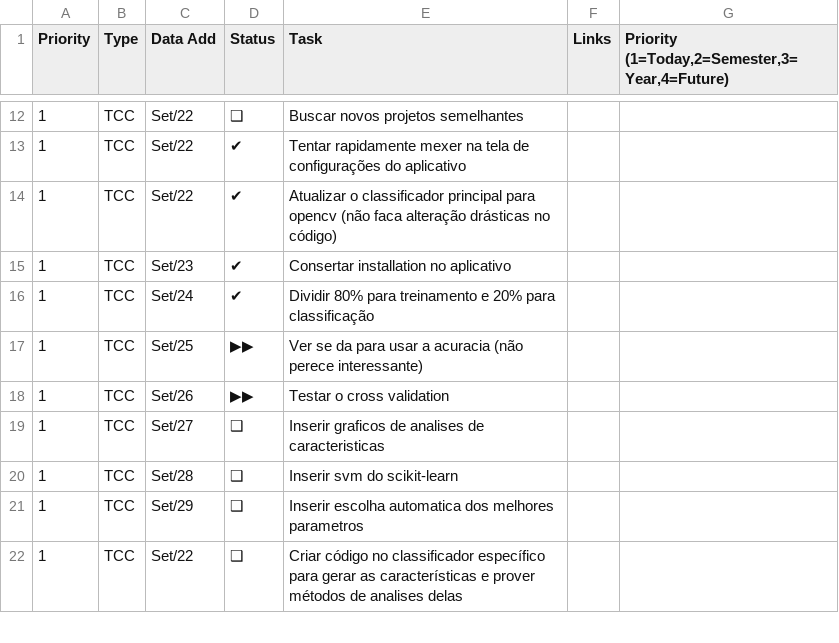
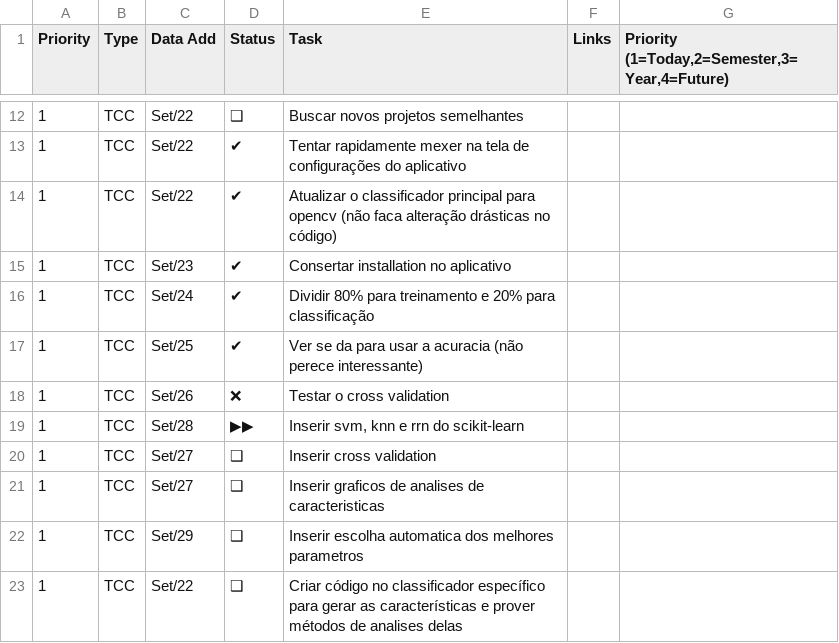
Before and after one commit to FabioCamposFerreira/TCC2, a CSV file: TODO.csv, drawn as a sheet; only a part is shown, gaps mark what is left out.

```diff
--- a/TODO.csv
+++ b/TODO.csv
@@ -16,6 +16,7 @@ Priority,Type,Data Add,Status,Task,Links,"Priority (1=Today,2=Semester,3=Year,4=
 1,TCC,Set/24,✔,Dividir 80% para treinamento e 20% para classificação,,
-1,TCC,Set/25,▶▶,Ver se da para usar a acuracia (não perece interessante),,
-1,TCC,Set/26,▶▶,Testar o cross validation,,
+1,TCC,Set/25,✔,Ver se da para usar a acuracia (não perece interessante),,
+1,TCC,Set/26,❌,Testar o cross validation,,
+1,TCC,Set/28,▶▶,"Inserir svm, knn e rrn do scikit-learn",,
+1,TCC,Set/27,❑,Inserir cross validation,,
 1,TCC,Set/27,❑,Inserir graficos de analises de caracteristicas,,
-1,TCC,Set/28,❑,Inserir svm do scikit-learn,,
 1,TCC,Set/29,❑,Inserir escolha automatica dos melhores parametros,,
```
Also changed, not shown: 6 other files.
